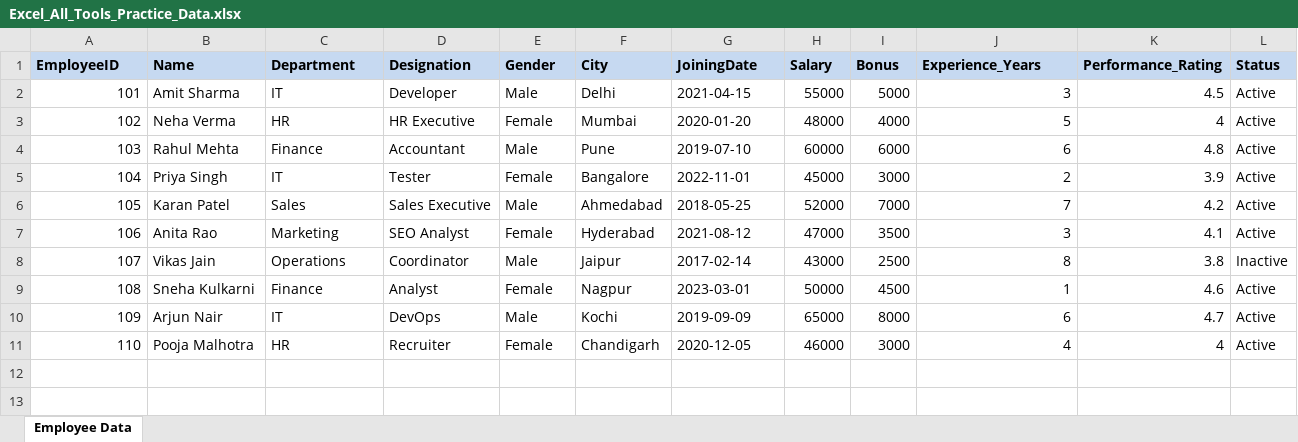
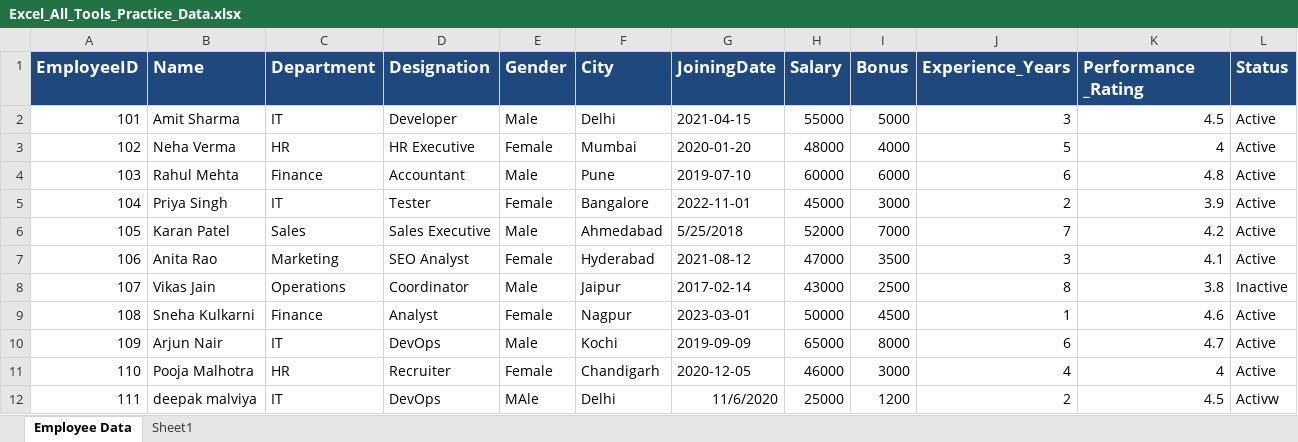
Before and after one commit to codershalini210/excel, an Excel workbook: Excel_All_Tools_Practice_Data.xlsx, sheet Employee Data, drawn as a sheet; only a part is shown; values as stored, in another font and other column widths than the file's, no borders; rows hold the shown columns only; the diff covers the shown part only; the diff names each change by its address in the sheet, - before the commit and + after, or states it on an @@ line.

```diff
--- a/Excel_All_Tools_Practice_Data.xlsx (sheet Employee Data)
+++ b/Excel_All_Tools_Practice_Data.xlsx (sheet Employee Data)
+sheet tab: Sheet1
@@ A1:L1 fill: #C6D9F1 → #1F497D, text colour: black → #FFFFFF, text size: larger @@
-K1: Performance_Rating
+K1: Performance _Rating
-G6 (JoiningDate): 2018-05-25
+G6 (JoiningDate): 5/25/2018
+row 12: 111 | deepak malviya | IT | DevOps | MAle | Delhi | 11/6/2020 | 25000 | 1200 | 2 | 4.5 | Activw
```
Also changed, not shown: cell formats elsewhere in this sheet, 3 other files.
